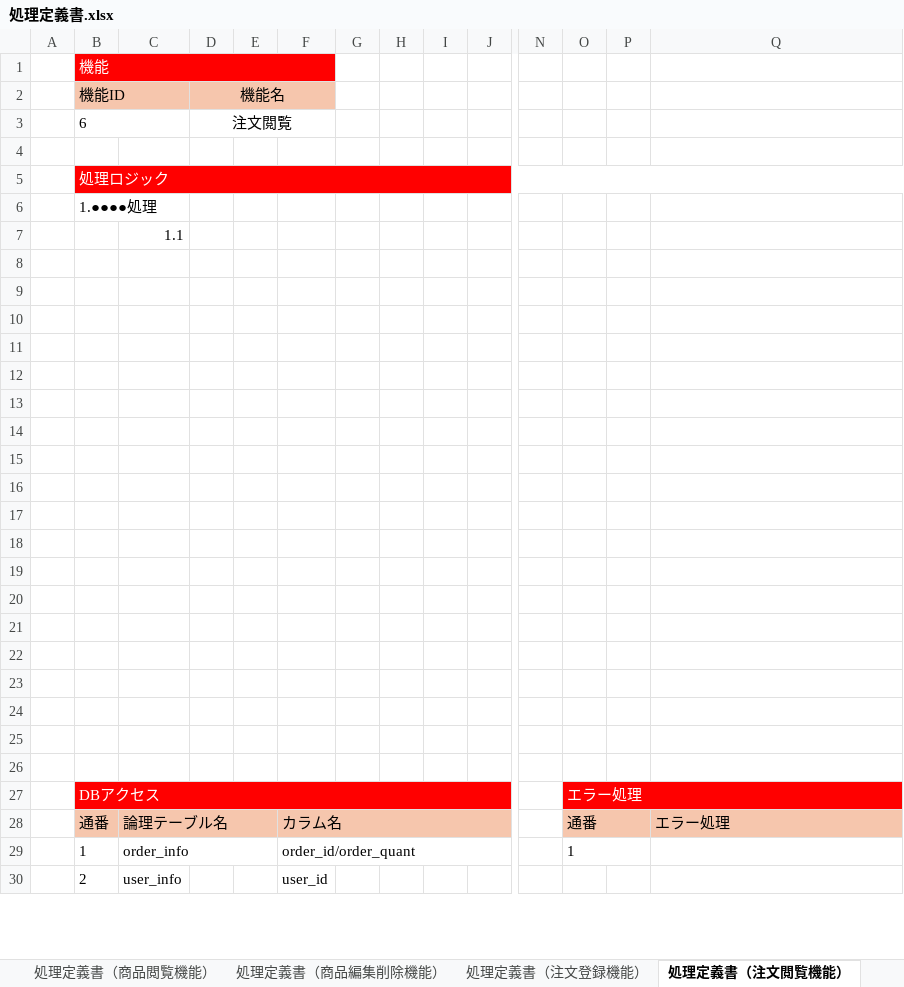
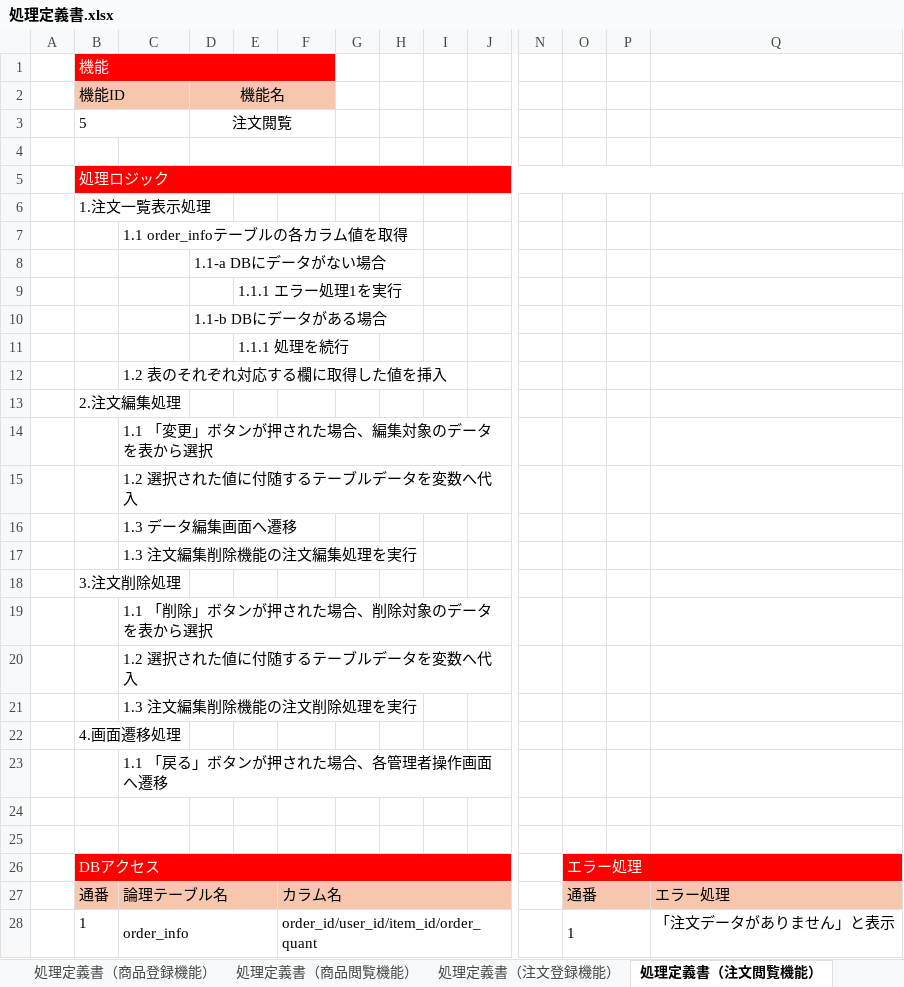
Before and after one commit to Yossy4131/Team-Development, an Excel workbook: texts/処理定義書.xlsx, sheet 処理定義書（注文閲覧機能）, drawn as a sheet; only a part is shown, gaps mark what is left out; values as stored, in another font and other column widths than the file's, no borders; removed rows and columns are numbered as before the commit, all else as after; rows hold the shown columns only; the diff covers the shown part only; the diff names each change by its address in the sheet, - before the commit and + after, or states it on an @@ line.

```diff
--- a/texts/処理定義書.xlsx (sheet 処理定義書（注文閲覧機能）)
+++ b/texts/処理定義書.xlsx (sheet 処理定義書（注文閲覧機能）)
-B3: 6
+B3: 5
+D4:F4 merged
-B6: 1.●●●●処理
+B6: 1.注文一覧表示処理
-C7: 1.1
+C7: 1.1 order_infoテーブルの各カラム値を取得
-D8: (empty)
+D8: 1.1-a DBにデータがない場合
-E9: (empty)
+E9: 1.1.1 エラー処理1を実行
-D10: (empty)
+D10: 1.1-b DBにデータがある場合
-E11: (empty)
+E11: 1.1.1 処理を続行
-C12: (empty)
+C12: 1.2 表のそれぞれ対応する欄に取得した値を挿入
-B13: (empty)
+B13: 2.注文編集処理
-C14: (empty)
+C14: 1.1 「変更」ボタンが押された場合、編集対象のデータを表から選択
-C15: (empty)
+C15: 1.2 選択された値に付随するテーブルデータを変数へ代入
-C16: (empty)
+C16: 1.3 データ編集画面へ遷移
-C17: (empty)
+C17: 1.3 注文編集削除機能の注文編集処理を実行
-B18: (empty)
+B18: 3.注文削除処理
-C19: (empty)
+C19: 1.1 「削除」ボタンが押された場合、削除対象のデータを表から選択
-C20: (empty)
+C20: 1.2 選択された値に付随するテーブルデータを変数へ代入
-C21: (empty)
+C21: 1.3 注文編集削除機能の注文削除処理を実行
-B22: (empty)
+B22: 4.画面遷移処理
-C23: (empty)
+C23: 1.1 「戻る」ボタンが押された場合、各管理者操作画面へ遷移
-row 24: (empty)
-F28: order_id/order_quant
+F28: order_id/user_id/item_id/order_quant
-Q28: (empty)
+Q28: 「注文データがありません」と表示
-row 30:  | 2 | user_info |  |  | user_id
```
Also changed, not shown: 1 added row and 2 removed rows elsewhere in this sheet, sheet 処理定義書（注文登録機能）, sheet 処理定義書（編集削除機能）, sheet 処理定義書（商品閲覧機能）, sheet 処理定義書（商品登録機能）, sheet 一覧, other sheet tabs, texts/DB設計書.xlsx, texts/画面設計書.xlsx, 1 other file.
